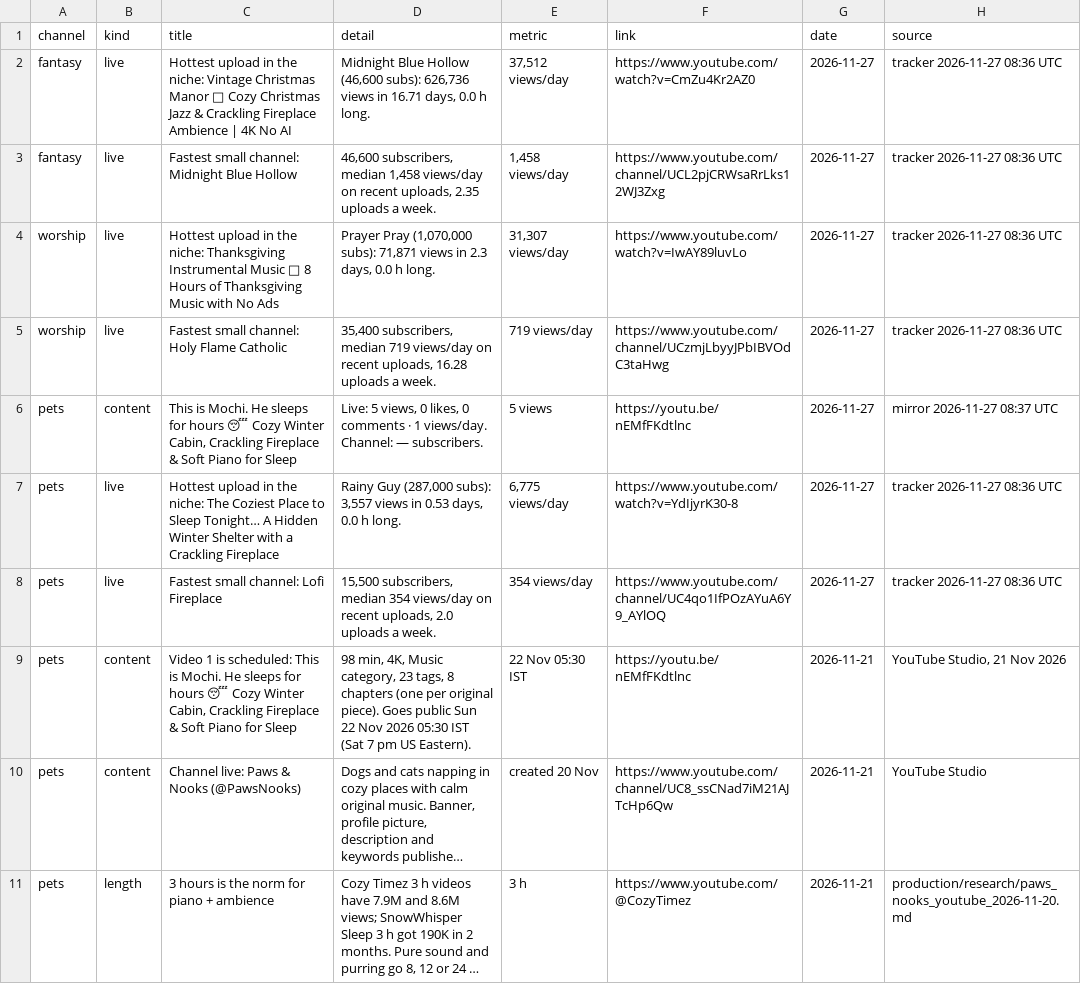
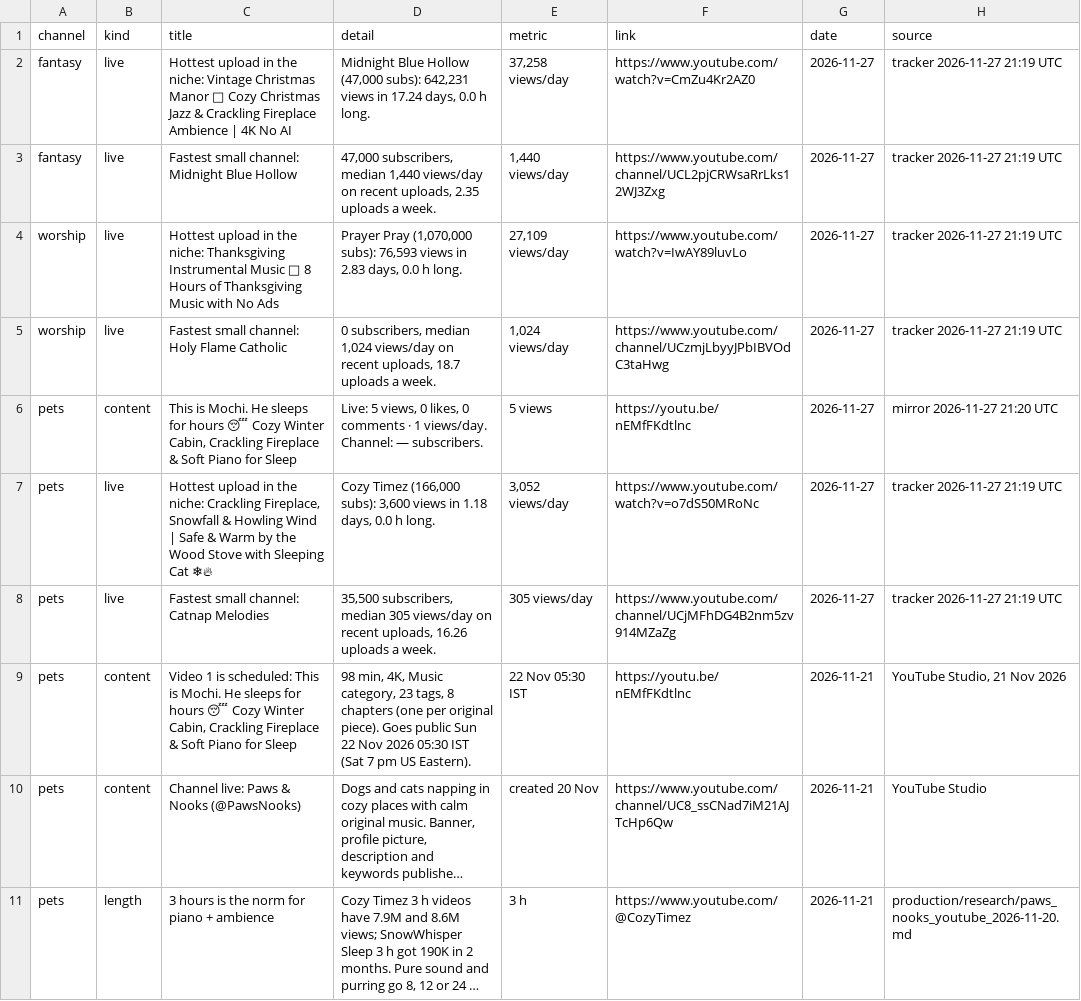
Before and after one commit to ashish91aggarwal-alt/AI, a CSV file: ambient-channels/dashboard/export/insights.csv, drawn as a sheet; only a part is shown; long unchanged cells end in …; the diff names each change by its address in the sheet, - before the commit and + after, or states it on an @@ line.

```diff
--- a/ambient-channels/dashboard/export/insights.csv
+++ b/ambient-channels/dashboard/export/insights.csv
-D2 (detail): …Blue Hollow (46,600 subs): 626,736 views in 16.71 days, 0.0…
+D2 (detail): …Blue Hollow (47,000 subs): 642,231 views in 17.24 days, 0.0…
-E2 (metric): 37,512 views/day
+E2 (metric): 37,258 views/day
-H2:H5 (source): tracker 2026-11-27 08:36 UTC
+H2:H5 (source): tracker 2026-11-27 21:19 UTC
-D3 (detail): 46,600 subscribers, median 1,458 views/day on…
+D3 (detail): 47,000 subscribers, median 1,440 views/day on…
-E3 (metric): 1,458 views/day
+E3 (metric): 1,440 views/day
-D4 (detail): …(1,070,000 subs): 71,871 views in 2.3 days, 0.0…
+D4 (detail): …(1,070,000 subs): 76,593 views in 2.83 days, 0.0…
-E4 (metric): 31,307 views/day
+E4 (metric): 27,109 views/day
-D5 (detail): 35,400 subscribers, median 719 views/day on recent uploads, 16.28 uploads a…
+D5 (detail): 0 subscribers, median 1,024 views/day on recent uploads, 18.7 uploads a…
-E5 (metric): 719 views/day
+E5 (metric): 1,024 views/day
-H6 (source): mirror 2026-11-27 08:37 UTC
+H6 (source): mirror 2026-11-27 21:20 UTC
-C7 (title): …the niche: The Coziest Place to Sleep Tonight… A Hidden Winter Shelter with a Crackling Fireplace
+C7 (title): …the niche: Crackling Fireplace, Snowfall & Howling Wind | Safe & Warm by the Wood Stove with Sleeping Cat ❄🔥
-D7 (detail): Rainy Guy (287,000 subs): 3,557 views in 0.53 days, 0.0…
+D7 (detail): Cozy Timez (166,000 subs): 3,600 views in 1.18 days, 0.0…
-E7 (metric): 6,775 views/day
+E7 (metric): 3,052 views/day
-F7 (link): https://www.youtube.com/watch?v=YdIjyrK30-8
+F7 (link): https://www.youtube.com/watch?v=o7dS50MRoNc
-H7:H8 (source): tracker 2026-11-27 08:36 UTC
+H7:H8 (source): tracker 2026-11-27 21:19 UTC
-C8 (title): Fastest small channel: Lofi Fireplace
+C8 (title): Fastest small channel: Catnap Melodies
-D8 (detail): 15,500 subscribers, median 354 views/day on recent uploads, 2.0 uploads a…
+D8 (detail): 35,500 subscribers, median 305 views/day on recent uploads, 16.26 uploads a…
-E8 (metric): 354 views/day
+E8 (metric): 305 views/day
-F8 (link): https://www.youtube.com/channel/UC4qo1IfPOzAYuA6Y9_AYlOQ
+F8 (link): https://www.youtube.com/channel/UCjMFhDG4B2nm5zv914MZaZg
```
Also changed, not shown: ambient-channels/dashboard/export/channels.csv, ambient-channels/dashboard/export/growth.csv, 14 other files.
